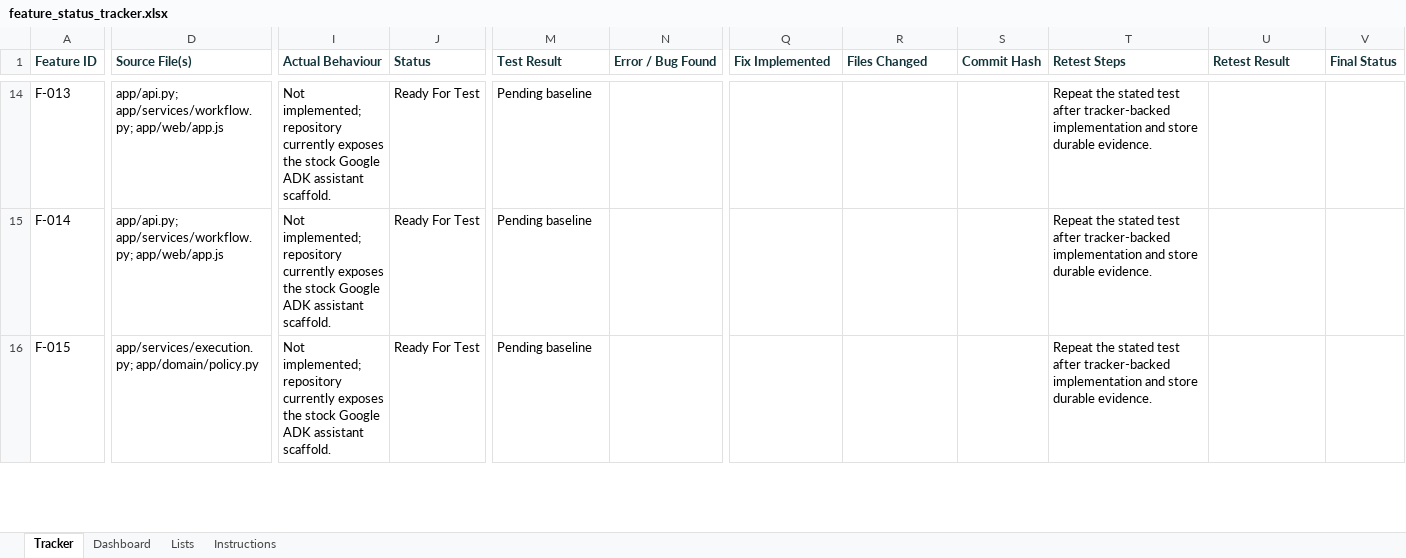
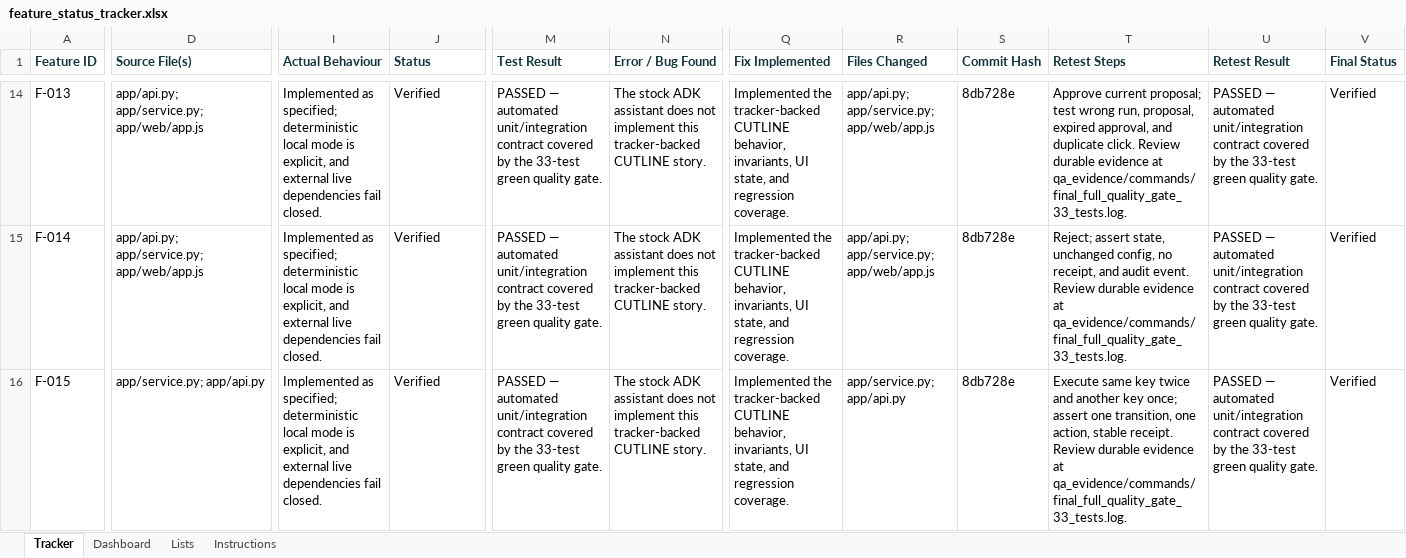
Before and after one commit to aitrailblazer/cutline, an Excel workbook: feature_status_tracker.xlsx, sheet Tracker, drawn as a sheet; only a part is shown, gaps mark what is left out; values as stored, in another font and other column widths than the file's, no borders; the diff covers the shown part only; the diff names each change by its address in the sheet, - before the commit and + after, or states it on an @@ line.

Commit message:
docs: complete CUTLINE feature audit and evidence

```diff
--- a/feature_status_tracker.xlsx (sheet Tracker)
+++ b/feature_status_tracker.xlsx (sheet Tracker)
-D14:D15 (Source File(s)): app/api.py; app/services/workflow.py; app/web/app.js
+D14:D15 (Source File(s)): app/api.py; app/service.py; app/web/app.js
-I14:I16 (Actual Behaviour): Not implemented; repository currently exposes the stock Google ADK assistant scaffold.
+I14:I16 (Actual Behaviour): Implemented as specified; deterministic local mode is explicit, and external live dependencies fail closed.
-J14:J16 (Status): Ready For Test
+J14:J16 (Status): Verified
-M14:M16 (Test Result): Pending baseline
+M14:M16 (Test Result): PASSED — automated unit/integration contract covered by the 33-test green quality gate.
-N14:N16 (Error / Bug Found): (empty)
+N14:N16 (Error / Bug Found): The stock ADK assistant does not implement this tracker-backed CUTLINE story.
-Q14:Q16 (Fix Implemented): (empty)
+Q14:Q16 (Fix Implemented): Implemented the tracker-backed CUTLINE behavior, invariants, UI state, and regression coverage.
-R14:R15 (Files Changed): (empty)
+R14:R15 (Files Changed): app/api.py; app/service.py; app/web/app.js
-S14:S16 (Commit Hash): (empty)
+S14:S16 (Commit Hash): 8db728e
-T14 (Retest Steps): Repeat the stated test after tracker-backed implementation and store durable evidence.
+T14 (Retest Steps): Approve current proposal; test wrong run, proposal, expired approval, and duplicate click. Review durable evidence at qa_evidence/commands/final_full_quality_gate_33_tests.log.
-U14:U16 (Retest Result): (empty)
+U14:U16 (Retest Result): PASSED — automated unit/integration contract covered by the 33-test green quality gate.
-V14:V16 (Final Status): (empty)
+V14:V16 (Final Status): Verified
-T15 (Retest Steps): Repeat the stated test after tracker-backed implementation and store durable evidence.
+T15 (Retest Steps): Reject; assert state, unchanged config, no receipt, and audit event. Review durable evidence at qa_evidence/commands/final_full_quality_gate_33_tests.log.
-D16 (Source File(s)): app/services/execution.py; app/domain/policy.py
+D16 (Source File(s)): app/service.py; app/api.py
-R16 (Files Changed): (empty)
+R16 (Files Changed): app/service.py; app/api.py
-T16 (Retest Steps): Repeat the stated test after tracker-backed implementation and store durable evidence.
+T16 (Retest Steps): Execute same key twice and another key once; assert one transition, one action, stable receipt. Review durable evidence at qa_evidence/commands/final_full_quality_gate_33_tests.log.
```
Also changed, not shown: 325 edited cells elsewhere in this sheet, sheet Dashboard, 28 other files.
